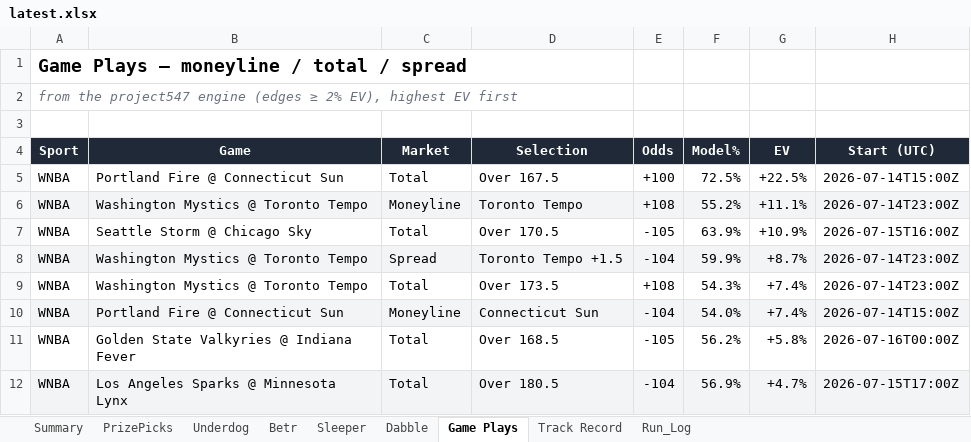
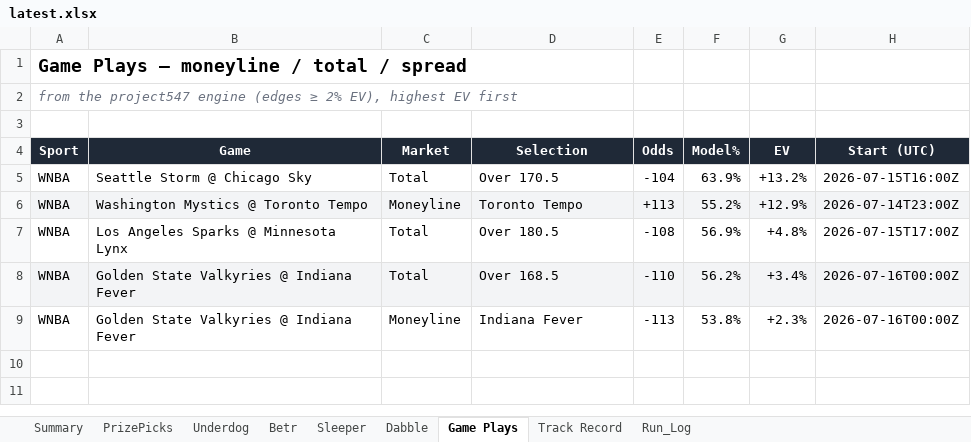
Before and after one commit to EdgeCash/OneSourceProjections, an Excel workbook: sports_wagering_pipeline/data/output/latest.xlsx, sheet Game Plays, drawn as a sheet; values as stored, in another font and other column widths than the file's, no borders; removed rows and columns are numbered as before the commit, all else as after; the diff names each change by its address in the sheet, - before the commit and + after, or states it on an @@ line.

```diff
--- a/sports_wagering_pipeline/data/output/latest.xlsx (sheet Game Plays)
+++ b/sports_wagering_pipeline/data/output/latest.xlsx (sheet Game Plays)
-B5 (Game): Portland Fire @ Connecticut Sun
+B5 (Game): Seattle Storm @ Chicago Sky
-D5 (Selection): Over 167.5
+D5 (Selection): Over 170.5
-E5 (Odds): +100
+E5 (Odds): -104
-F5 (Model%): 72.5%
+F5 (Model%): 63.9%
-G5 (EV): +22.5%
+G5 (EV): +13.2%
-H5 (Start (UTC)): 2026-07-14T15:00Z
+H5 (Start (UTC)): 2026-07-15T16:00Z
-E6 (Odds): +108
+E6 (Odds): +113
-G6 (EV): +11.1%
+G6 (EV): +12.9%
-B7 (Game): Seattle Storm @ Chicago Sky
+B7 (Game): Los Angeles Sparks @ Minnesota Lynx
-D7 (Selection): Over 170.5
+D7 (Selection): Over 180.5
-E7 (Odds): -105
+E7 (Odds): -108
-F7 (Model%): 63.9%
+F7 (Model%): 56.9%
-G7 (EV): +10.9%
+G7 (EV): +4.8%
-H7 (Start (UTC)): 2026-07-15T16:00Z
+H7 (Start (UTC)): 2026-07-15T17:00Z
-row 8: WNBA | Washington Mystics @ Toronto Tempo | Spread | Toronto Tempo +1.5 | -104 | 59.9% | +8.7% | 2026-07-14T23:00Z
-row 9: WNBA | Washington Mystics @ Toronto Tempo | Total | Over 173.5 | +108 | 54.3% | +7.4% | 2026-07-14T23:00Z
-row 10: WNBA | Portland Fire @ Connecticut Sun | Moneyline | Connecticut Sun | -104 | 54.0% | +7.4% | 2026-07-14T15:00Z
-A8:H8 fill: none
+A8:H8 fill: #F3F4F6
-E8 (Odds): -105
+E8 (Odds): -110
-G8 (EV): +5.8%
+G8 (EV): +3.4%
-row 12: WNBA | Los Angeles Sparks @ Minnesota Lynx | Total | Over 180.5 | -104 | 56.9% | +4.7% | 2026-07-15T17:00Z
+row 9: WNBA | Golden State Valkyries @ Indiana Fever | Moneyline | Indiana Fever | -113 | 53.8% | +2.3% | 2026-07-16T00:00Z
```
Also changed, not shown: sheet Betr, sheet Dabble, sheet Sleeper, sheet Underdog, sheet PrizePicks, sheet Run_Log, 2 more sheets, 11 other files.
